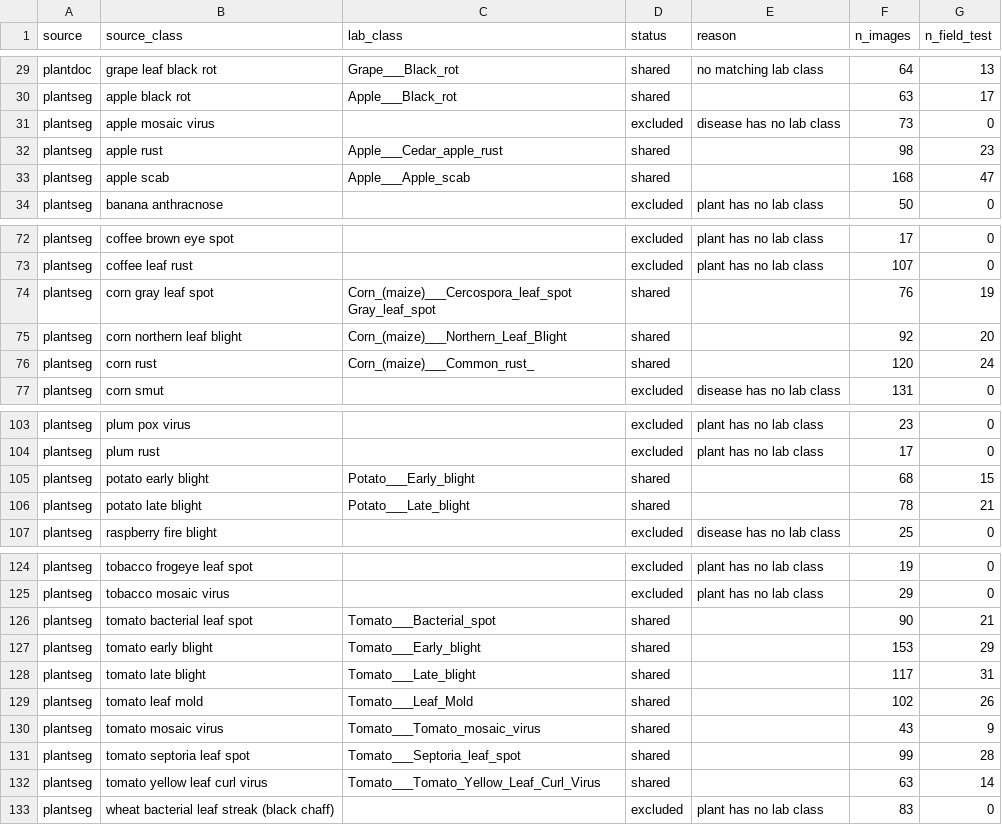
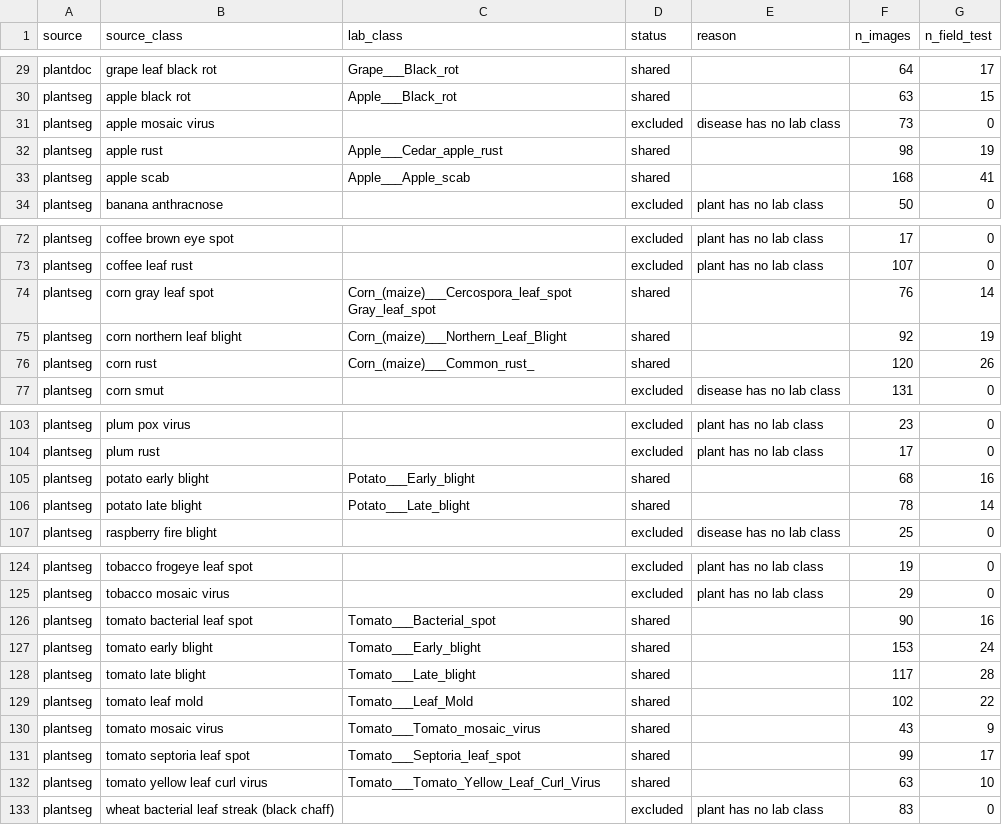
Before and after one commit to aakashksen/sprout, a CSV file: datasets/class_map.csv, drawn as a sheet; only a part is shown, gaps mark what is left out; the diff covers the shown part only; the diff names each change by its address in the sheet, - before the commit and + after, or states it on an @@ line.

Commit message:
fix(T1.2): link same-scene crops by dHash, drop conflicting duplicates, fix class-map reasons, disk-free split test

```diff
--- a/datasets/class_map.csv
+++ b/datasets/class_map.csv
-E29 (reason): no matching lab class
+E29 (reason): (empty)
-G29 (n_field_test): 13
+G29 (n_field_test): 17
-G30 (n_field_test): 17
+G30 (n_field_test): 15
-G32 (n_field_test): 23
+G32 (n_field_test): 19
-G33 (n_field_test): 47
+G33 (n_field_test): 41
-G74 (n_field_test): 19
+G74 (n_field_test): 14
-G75 (n_field_test): 20
+G75 (n_field_test): 19
-G76 (n_field_test): 24
+G76 (n_field_test): 26
-G105 (n_field_test): 15
+G105 (n_field_test): 16
-G106 (n_field_test): 21
+G106 (n_field_test): 14
-G126 (n_field_test): 21
+G126 (n_field_test): 16
-G127 (n_field_test): 29
+G127 (n_field_test): 24
-G128 (n_field_test): 31
+G128 (n_field_test): 28
-G129 (n_field_test): 26
+G129 (n_field_test): 22
-G131 (n_field_test): 28
+G131 (n_field_test): 17
-G132 (n_field_test): 14
+G132 (n_field_test): 10
```
Also changed, not shown: 45 edited cells elsewhere in this file, 5 other files.
